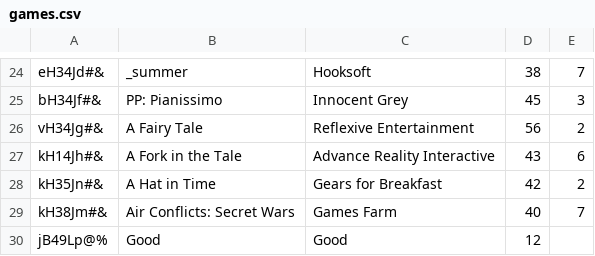
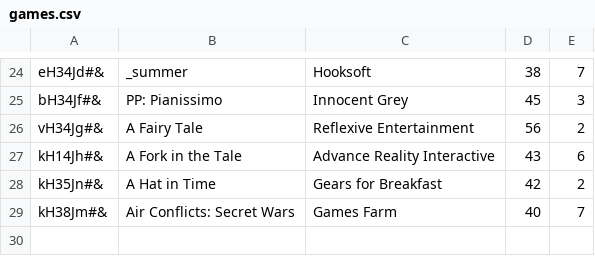
Before and after one commit to MaxKuzaj13/ERP, a CSV file: store/games.csv, drawn as a sheet; only a part is shown, gaps mark what is left out; the diff names each change by its address in the sheet, - before the commit and + after, or states it on an @@ line.

Commit message:
universal remove in stores

```diff
--- a/store/games.csv
+++ b/store/games.csv
-row 30: jB49Lp@% | Good | Good | 12
```
Also changed, not shown: 3 other files.
